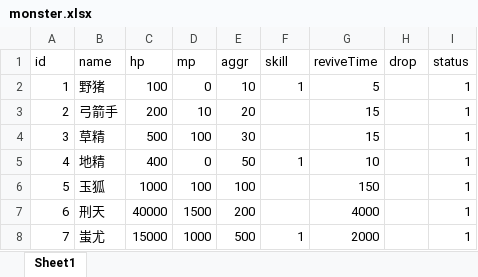
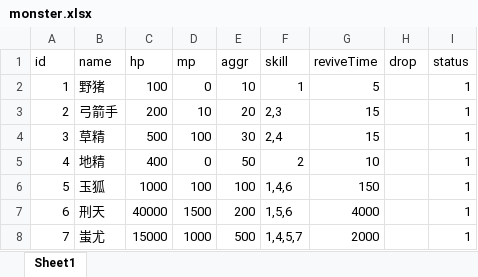
Before and after one commit to 690338264/mmorpg-, an Excel workbook: works/nettyServer/target/classes/excels/monster.xlsx, sheet Sheet1, drawn as a sheet; values as stored, in another font and other column widths than the file's, no borders; the diff names each change by its address in the sheet, - before the commit and + after, or states it on an @@ line.

```diff
--- a/works/nettyServer/target/classes/excels/monster.xlsx (sheet Sheet1)
+++ b/works/nettyServer/target/classes/excels/monster.xlsx (sheet Sheet1)
-F3 (skill): (empty)
+F3 (skill): 2,3
-F4 (skill): (empty)
+F4 (skill): 2,4
-F5 (skill): 1
+F5 (skill): 2
-F6 (skill): (empty)
+F6 (skill): 1,4,6
-F7 (skill): (empty)
+F7 (skill): 1,5,6
-F8 (skill): 1
+F8 (skill): 1,4,5,7
```
Also changed, not shown: works/nettyServer/src/main/resources/excels/monster.xlsx, 44 other files.
